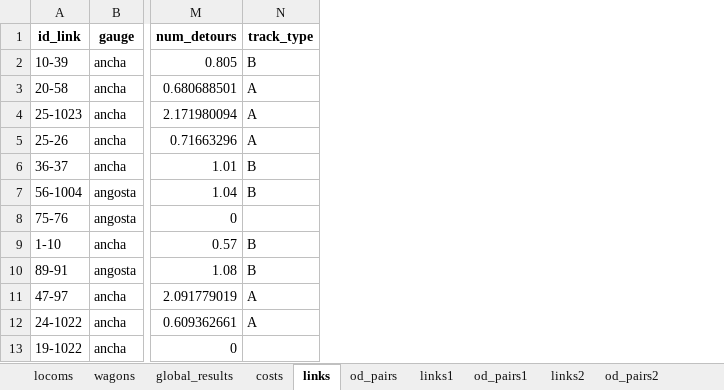
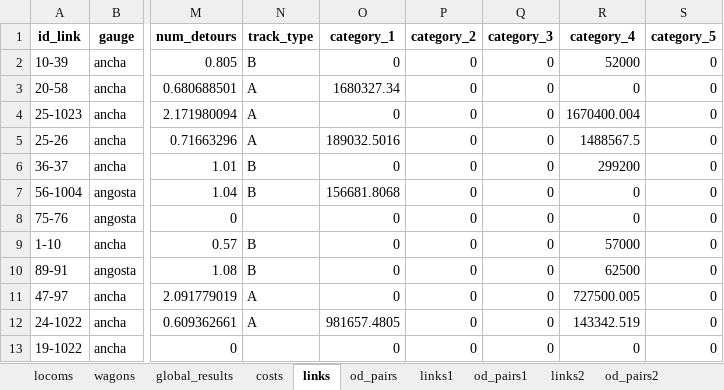
Before and after one commit to abenassi/freight-transport-network, an Excel workbook: reports/railway_report.xlsx, sheet links, drawn as a sheet; only a part is shown, gaps mark what is left out; values as stored, in another font and other column widths than the file's, no borders; the diff names each change by its address in the sheet, - before the commit and + after, or states it on an @@ line.

Commit message:
Add report of tons by category in links.

```diff
--- a/reports/railway_report.xlsx (sheet links)
+++ b/reports/railway_report.xlsx (sheet links)
+column O (category_1), rows 2-13: 0 | 1680327.34 | 0 | 189032.5016 | 0 | 156681.8068 | 0 | 0 | 0 | 0 | 981657.4805 | 0
+column P (category_2), rows 2-13: all 0
+column Q (category_3), rows 2-13: all 0
+column R (category_4), rows 2-13: 52000 | 0 | 1670400.004 | 1488567.5 | 299200 | 0 | 0 | 57000 | 62500 | 727500.005 | 143342.519 | 0
+column S (category_5), rows 2-13: all 0
```
Also changed, not shown: sheet od_pairs2, sheet od_pairs3, sheet od_pairs4, sheet links3, sheet links4, sheet links2, 6 more sheets, 4 other files.
